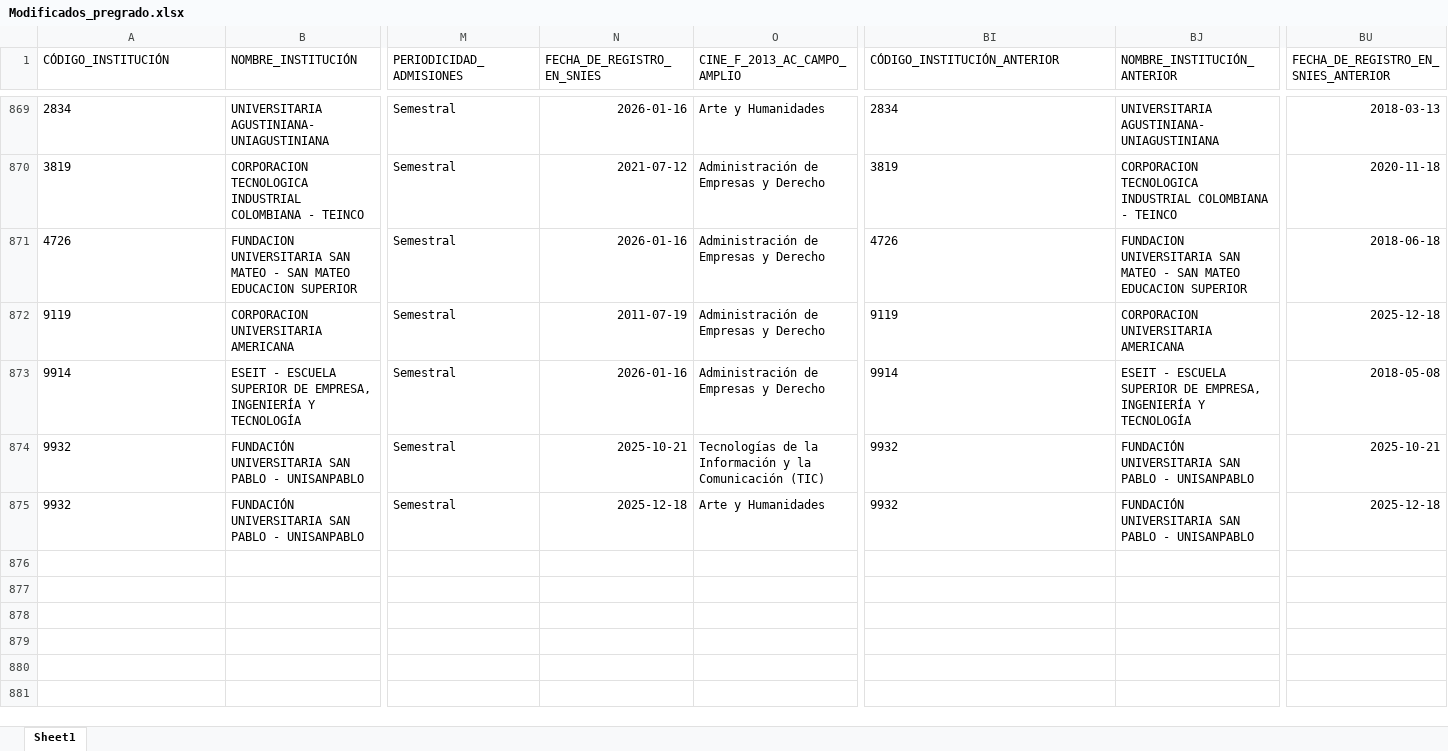
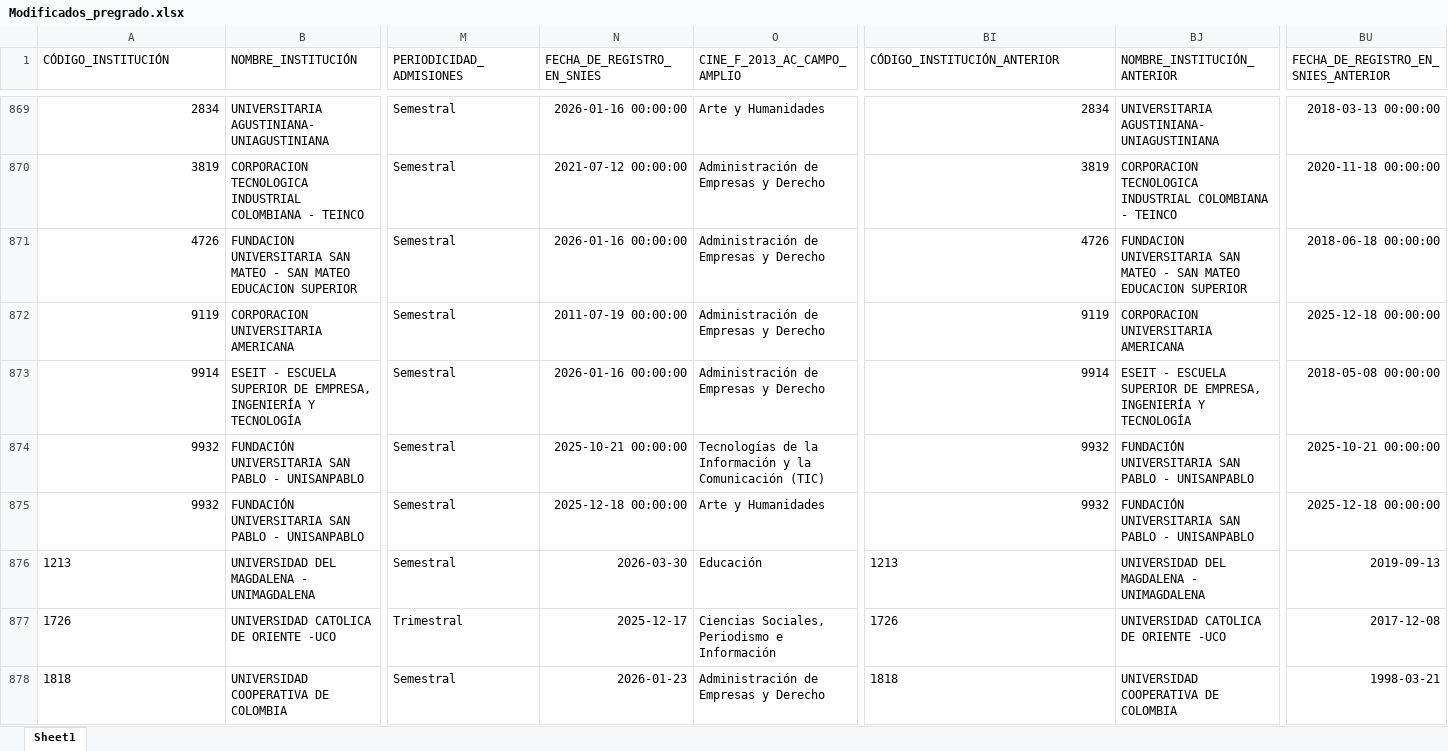
Before and after one commit to hasuarez32/snies-monitor-pbi, an Excel workbook: data/novedades/Modificados_pregrado.xlsx, sheet Sheet1, drawn as a sheet; only a part is shown, gaps mark what is left out; values as stored, in another font and other column widths than the file's, no borders; rows hold the shown columns only; the diff covers the shown part only; the diff names each change by its address in the sheet, - before the commit and + after, or states it on an @@ line.

Commit message:
snies: 2026-05-25

```diff
--- a/data/novedades/Modificados_pregrado.xlsx (sheet Sheet1)
+++ b/data/novedades/Modificados_pregrado.xlsx (sheet Sheet1)
-A869:A875 alignment: left
+A869:A875 alignment: right
-N869 (FECHA_DE_REGISTRO_EN_SNIES): 2026-01-16
+N869 (FECHA_DE_REGISTRO_EN_SNIES): 2026-01-16 00:00:00
-BI869:BI875 alignment: left
+BI869:BI875 alignment: right
-BU869: 2018-03-13
+BU869: 2018-03-13 00:00:00
-N870 (FECHA_DE_REGISTRO_EN_SNIES): 2021-07-12
+N870 (FECHA_DE_REGISTRO_EN_SNIES): 2021-07-12 00:00:00
-BU870: 2020-11-18
+BU870: 2020-11-18 00:00:00
-N871 (FECHA_DE_REGISTRO_EN_SNIES): 2026-01-16
+N871 (FECHA_DE_REGISTRO_EN_SNIES): 2026-01-16 00:00:00
-BU871: 2018-06-18
+BU871: 2018-06-18 00:00:00
-N872 (FECHA_DE_REGISTRO_EN_SNIES): 2011-07-19
+N872 (FECHA_DE_REGISTRO_EN_SNIES): 2011-07-19 00:00:00
-BU872: 2025-12-18
+BU872: 2025-12-18 00:00:00
-N873 (FECHA_DE_REGISTRO_EN_SNIES): 2026-01-16
+N873 (FECHA_DE_REGISTRO_EN_SNIES): 2026-01-16 00:00:00
-BU873: 2018-05-08
+BU873: 2018-05-08 00:00:00
-N874 (FECHA_DE_REGISTRO_EN_SNIES): 2025-10-21
+N874 (FECHA_DE_REGISTRO_EN_SNIES): 2025-10-21 00:00:00
-BU874: 2025-10-21
+BU874: 2025-10-21 00:00:00
-N875 (FECHA_DE_REGISTRO_EN_SNIES): 2025-12-18
+N875 (FECHA_DE_REGISTRO_EN_SNIES): 2025-12-18 00:00:00
-BU875: 2025-12-18
+BU875: 2025-12-18 00:00:00
+row 876: 1213 | UNIVERSIDAD DEL MAGDALENA - UNIMAGDALENA | Semestral | 2026-03-30 | Educación | 1213 | UNIVERSIDAD DEL MAGDALENA - UNIMAGDALENA | 2019-09-13
+row 877: 1726 | UNIVERSIDAD CATOLICA DE ORIENTE -UCO | Trimestral | 2025-12-17 | Ciencias Sociales, Periodismo e Información | 1726 | UNIVERSIDAD CATOLICA DE ORIENTE -UCO | 2017-12-08
+row 878: 1818 | UNIVERSIDAD COOPERATIVA DE COLOMBIA | Semestral | 2026-01-23 | Administración de Empresas y Derecho | 1818 | UNIVERSIDAD COOPERATIVA DE COLOMBIA | 1998-03-21
```
Also changed, not shown: 16 added rows, 32 edited cells and cell formats elsewhere in this sheet, data/novedades/Inactivos_pregrado.xlsx, data/novedades/Nuevos_pregrado.xlsx, 3 other files.
